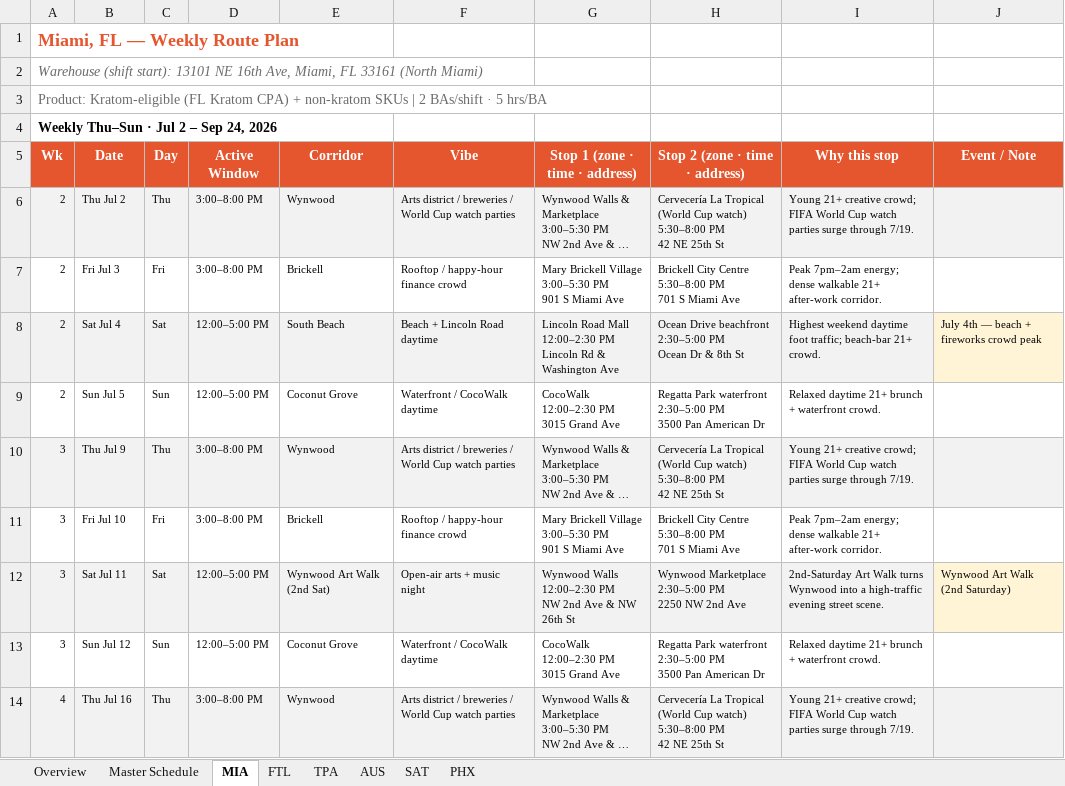
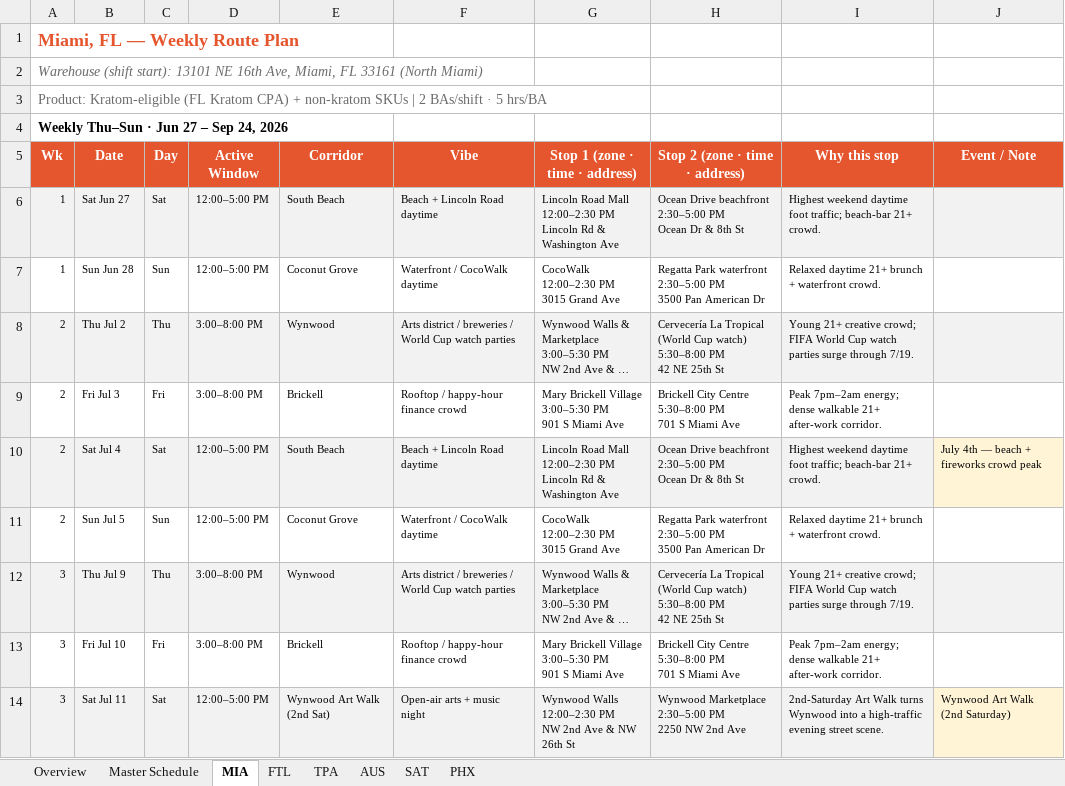
Before and after one commit to kyle915/feel-free-routes, an Excel workbook: Feel_Free_Summer2026_Route_Plan_INTERNAL.xlsx, sheet MIA, drawn as a sheet; only a part is shown; the shorter side is filled out with more unchanged rows; long unchanged cells end in …; values as stored, in another font and other column widths than the file's, no borders; ↵ is a line break in a cell; the diff names each change by its address in the sheet, - before the commit and + after, or states it on an @@ line.

```diff
--- a/Feel_Free_Summer2026_Route_Plan_INTERNAL.xlsx (sheet MIA)
+++ b/Feel_Free_Summer2026_Route_Plan_INTERNAL.xlsx (sheet MIA)
-A4 (Wk): Weekly Thu–Sun · Jul 2 – Sep 24, 2026
+A4 (Wk): Weekly Thu–Sun · Jun 27 – Sep 24, 2026
+row 6: 1 | Sat Jun 27 | Sat | 12:00–5:00 PM | South Beach | Beach + Lincoln Road daytime | Lincoln Road Mall ↵ 12:00–2:30 PM ↵ Lincoln Rd & Washington Ave | Ocean Drive beachfront ↵ 2:30–5:00 PM ↵ Ocean Dr & 8th St | Highest weekend daytime foot traffic; beach-bar 21+ crowd.
+row 7: 1 | Sun Jun 28 | Sun | 12:00–5:00 PM | Coconut Grove | Waterfront / CocoWalk daytime | CocoWalk ↵ 12:00–2:30 PM ↵ 3015 Grand Ave | Regatta Park waterfront ↵ 2:30–5:00 PM ↵ 3500 Pan American Dr | Relaxed daytime 21+ brunch + waterfront crowd.
```
Also changed, not shown: sheet Master Schedule, sheet Overview, 7 other files.
